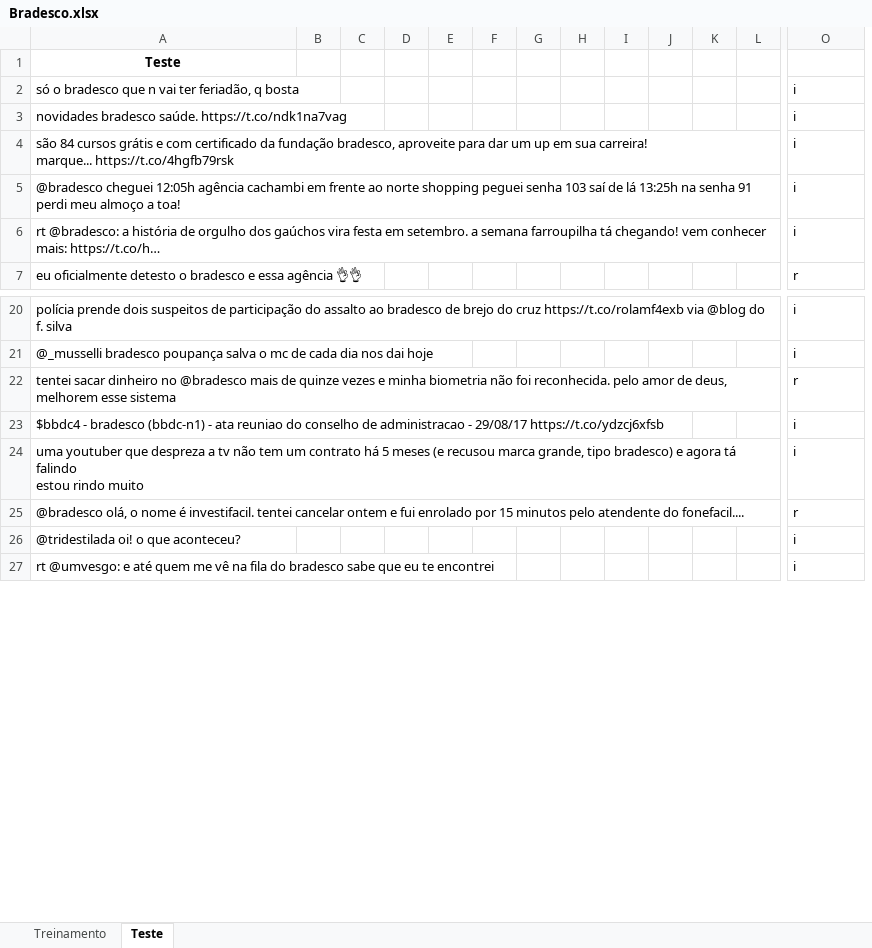
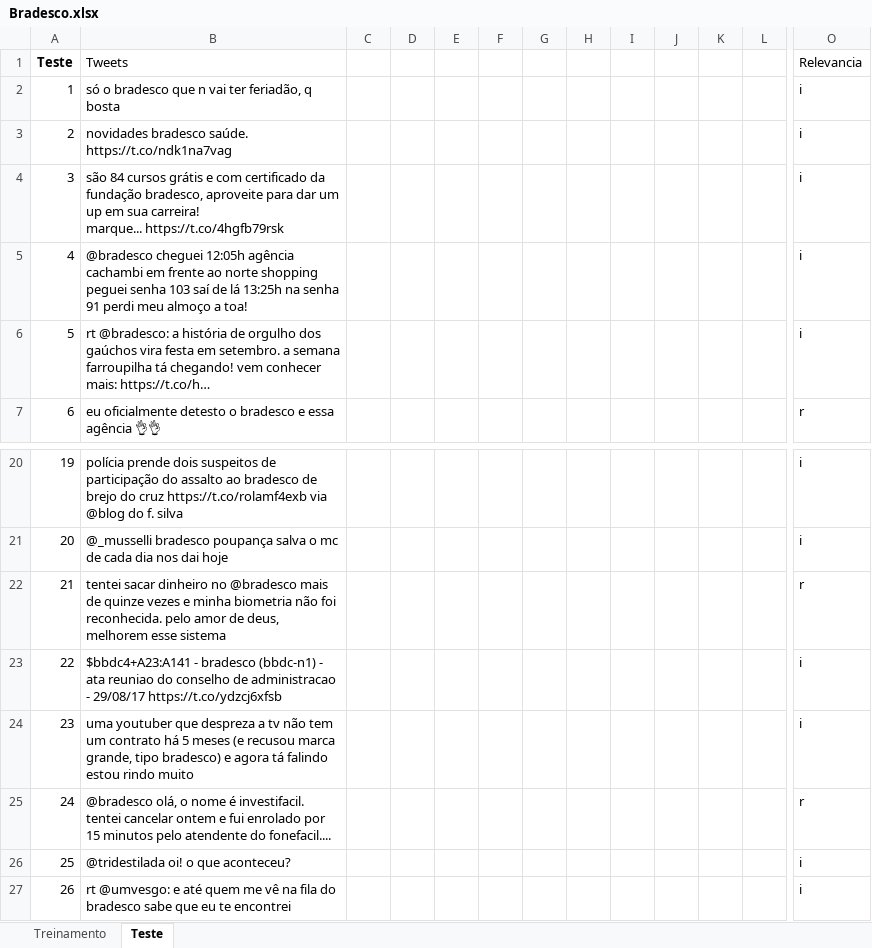
Before and after one commit to mariaeduardabicalho/Projeto2-CD, an Excel workbook: Bradesco.xlsx, sheet Teste, drawn as a sheet; only a part is shown, gaps mark what is left out; values as stored, in another font and other column widths than the file's, no borders; removed rows and columns are numbered as before the commit, all else as after; rows hold the shown columns only; the diff names each change by its address in the sheet, - before the commit and + after, or states it on an @@ line.

```diff
--- a/Bradesco.xlsx (sheet Teste)
+++ b/Bradesco.xlsx (sheet Teste)
+column A, rows 2-7: 1 | 2 | 3 | 4 | 5 | 6; rows 20-27: 19 | 20 | 21 | 22 | 23 | 24 | 25 | 26
-column B, empty
-row 1: Teste
+row 1: Teste | Tweets |  |  |  |  |  |  |  |  |  |  | Relevancia
-B23: $bbdc4 - bradesco…
+B23: $bbdc4+A23:A141 - bradesco…
```
Also changed, not shown: sheet Treinamento.
